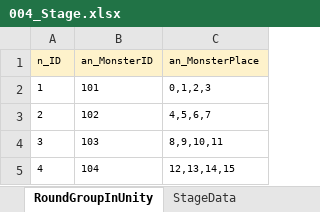
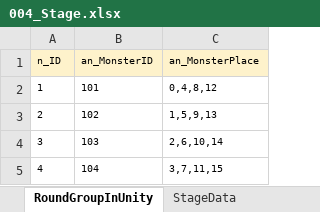
Before and after one commit to yzysonic/NineSquaeShoot, an Excel workbook: Assets/Excel/004_Stage.xlsx, sheet RoundGroupInUnity, drawn as a sheet; values as stored, in another font and other column widths than the file's, no borders; the diff names each change by its address in the sheet, - before the commit and + after, or states it on an @@ line.

```diff
--- a/Assets/Excel/004_Stage.xlsx (sheet RoundGroupInUnity)
+++ b/Assets/Excel/004_Stage.xlsx (sheet RoundGroupInUnity)
-C2 (an_MonsterPlace): 0,1,2,3
+C2 (an_MonsterPlace): 0,4,8,12
-C3 (an_MonsterPlace): 4,5,6,7
+C3 (an_MonsterPlace): 1,5,9,13
-C4 (an_MonsterPlace): 8,9,10,11
+C4 (an_MonsterPlace): 2,6,10,14
-C5 (an_MonsterPlace): 12,13,14,15
+C5 (an_MonsterPlace): 3,7,11,15
```
Also changed, not shown: Assets/Excel/001_String.xlsx, Assets/Excel/002_Character.xlsx, 5 other files.
